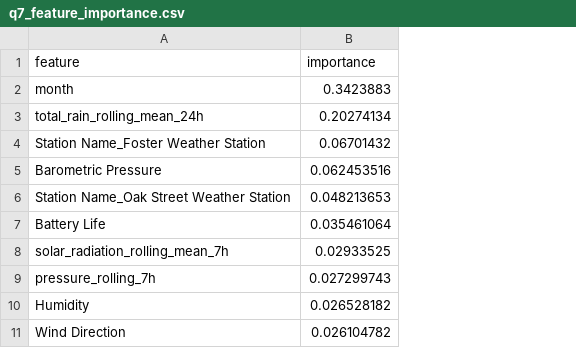
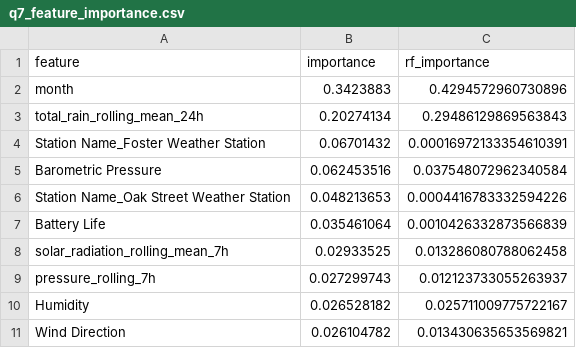
Before and after one commit to UCSF-DataSci/ds217-11-final-ChristinaXMu, a CSV file: output/q7_feature_importance.csv, drawn as a sheet; only a part is shown; the diff names each change by its address in the sheet, - before the commit and + after, or states it on an @@ line.

Commit message:
Fixing data leakage problem, removing code to drop missing values, updating report.md

```diff
--- a/output/q7_feature_importance.csv
+++ b/output/q7_feature_importance.csv
+column C (rf_importance), rows 2-11: 0.4294572960730896 | 0.29486129869563843 | 0.00016972133354610391 | 0.037548072962340584 | 0.0004416783332594226 | 0.0010426332873566839 | 0.013286080788062458 | 0.012123733055263937 | 0.025711009775722167 | 0.013430635653569821
```
Also changed, not shown: 8 other files.
